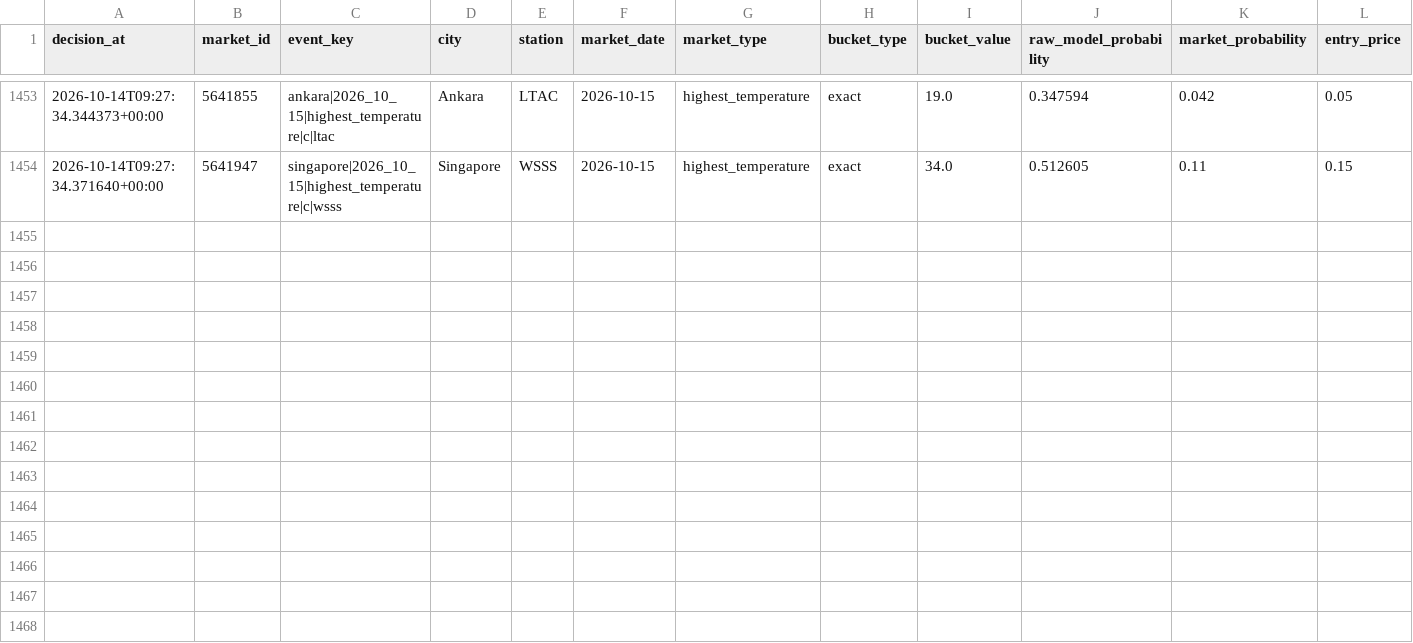
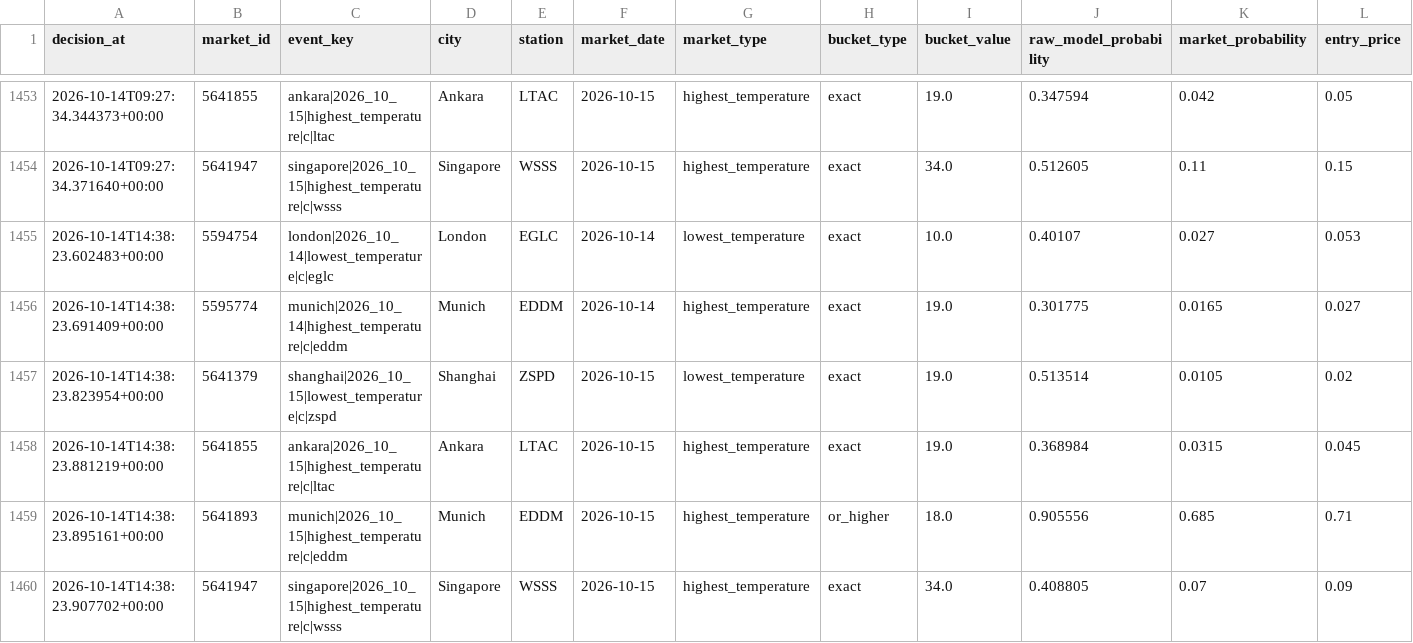
Before and after one commit to nelgibson836-png/PolymarketWeatherEdgeLab, a CSV file: data/edge/validation/v18_shadow_decisions.csv, drawn as a sheet; only a part is shown, gaps mark what is left out; rows hold the shown columns only; the diff names each change by its address in the sheet, - before the commit and + after, or states it on an @@ line.

```diff
--- a/data/edge/validation/v18_shadow_decisions.csv
+++ b/data/edge/validation/v18_shadow_decisions.csv
+row 1455: 2026-10-14T14:38:23.602483+00:00 | 5594754 | london|2026_10_14|lowest_temperature|c|eglc | London | EGLC | 2026-10-14 | lowest_temperature | exact | 10.0 | 0.40107 | 0.027 | 0.053
+row 1456: 2026-10-14T14:38:23.691409+00:00 | 5595774 | munich|2026_10_14|highest_temperature|c|eddm | Munich | EDDM | 2026-10-14 | highest_temperature | exact | 19.0 | 0.301775 | 0.0165 | 0.027
+row 1457: 2026-10-14T14:38:23.823954+00:00 | 5641379 | shanghai|2026_10_15|lowest_temperature|c|zspd | Shanghai | ZSPD | 2026-10-15 | lowest_temperature | exact | 19.0 | 0.513514 | 0.0105 | 0.02
+row 1458: 2026-10-14T14:38:23.881219+00:00 | 5641855 | ankara|2026_10_15|highest_temperature|c|ltac | Ankara | LTAC | 2026-10-15 | highest_temperature | exact | 19.0 | 0.368984 | 0.0315 | 0.045
+row 1459: 2026-10-14T14:38:23.895161+00:00 | 5641893 | munich|2026_10_15|highest_temperature|c|eddm | Munich | EDDM | 2026-10-15 | highest_temperature | or_higher | 18.0 | 0.905556 | 0.685 | 0.71
+row 1460: 2026-10-14T14:38:23.907702+00:00 | 5641947 | singapore|2026_10_15|highest_temperature|c|wsss | Singapore | WSSS | 2026-10-15 | highest_temperature | exact | 34.0 | 0.408805 | 0.07 | 0.09
```
Also changed, not shown: 22 other files.
